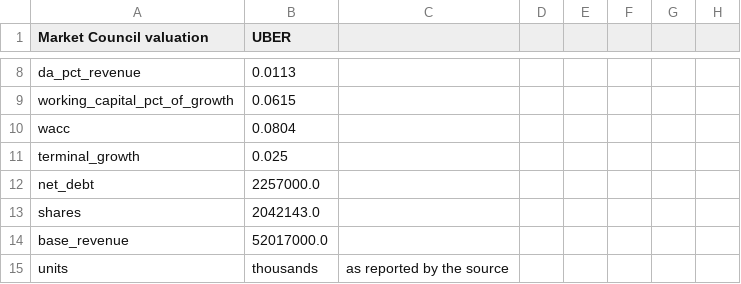
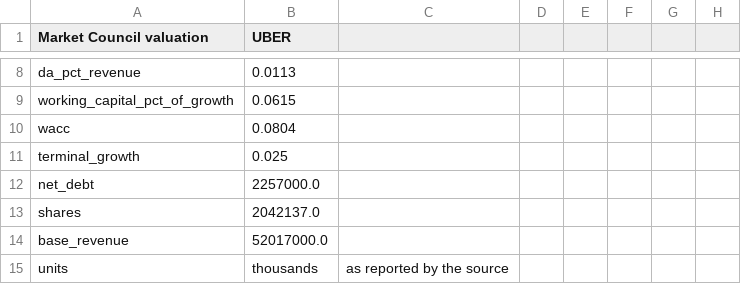
Before and after one commit to benipkun/market-council-state, a CSV file: research/cards/UBER-valuation.csv, drawn as a sheet; only a part is shown, gaps mark what is left out.

```diff
--- a/research/cards/UBER-valuation.csv
+++ b/research/cards/UBER-valuation.csv
@@ -12,3 +12,3 @@ terminal_growth,0.025
 net_debt,2257000.0
-shares,2042143.0
+shares,2042137.0
 base_revenue,52017000.0
```
Also changed, not shown: research/cards/ASML-valuation.csv, research/cards/DUOL-valuation.csv, 20 other files.
